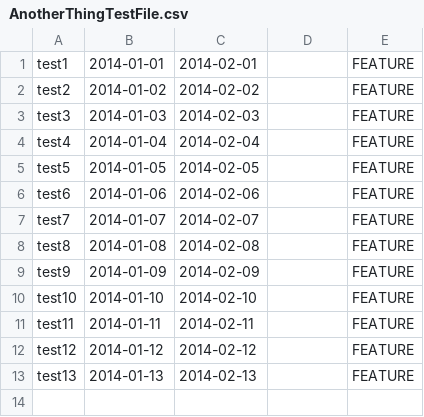
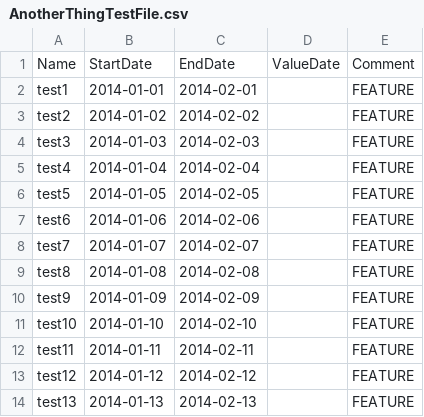
Before and after one commit to ElAjmi/KataTestEntretienRecrutement, a CSV file: Kata/AnotherThingTestFile.csv, drawn as a sheet.

```diff
--- a/Kata/AnotherThingTestFile.csv
+++ b/Kata/AnotherThingTestFile.csv
@@ -1 +1,2 @@
+Name;StartDate;EndDate;ValueDate;Comment
 test1;2014-01-01;2014-02-01;;FEATURE
```
Also changed, not shown: Kata/ThingTestFile.csv, 8 other files.
